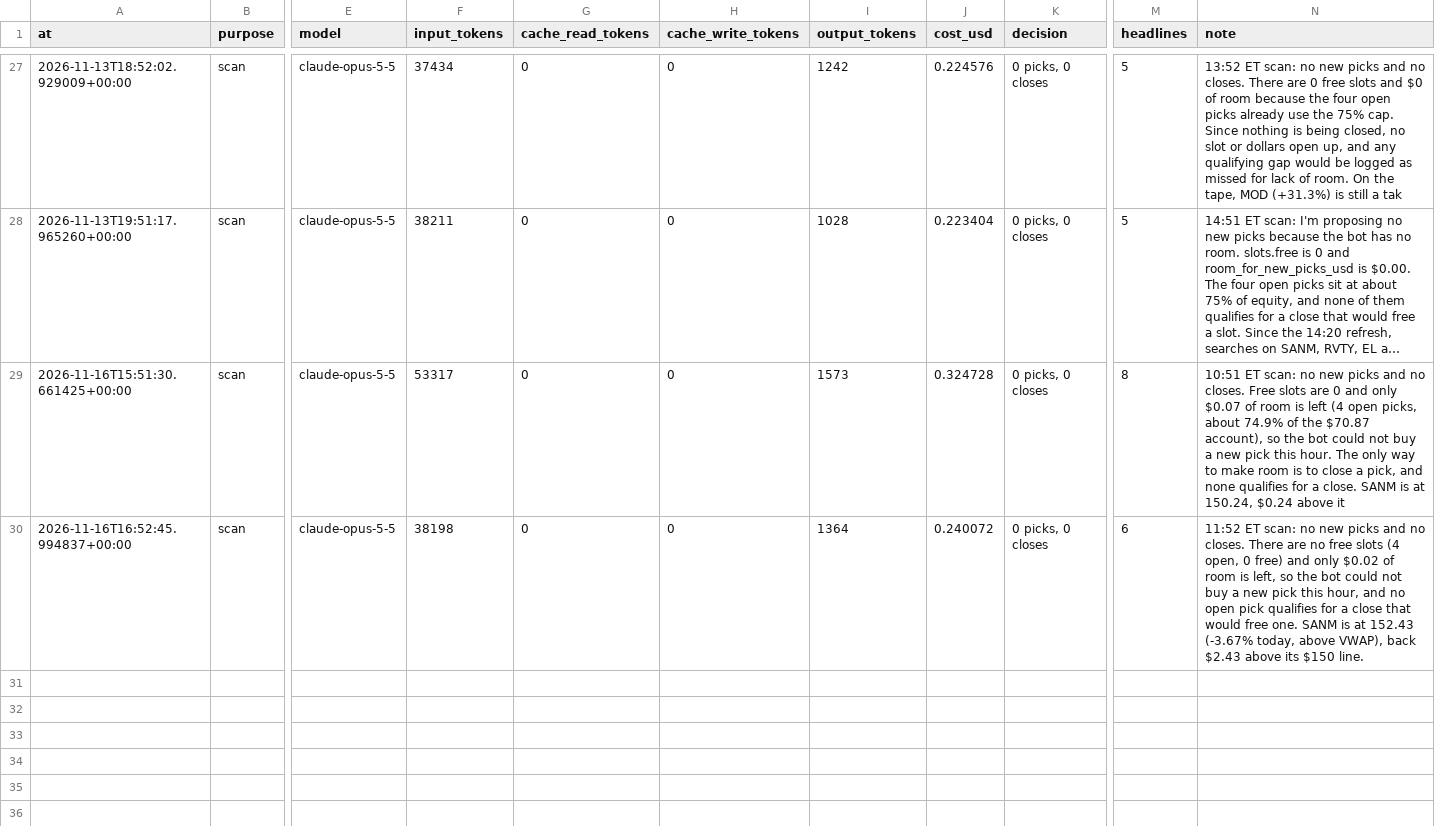
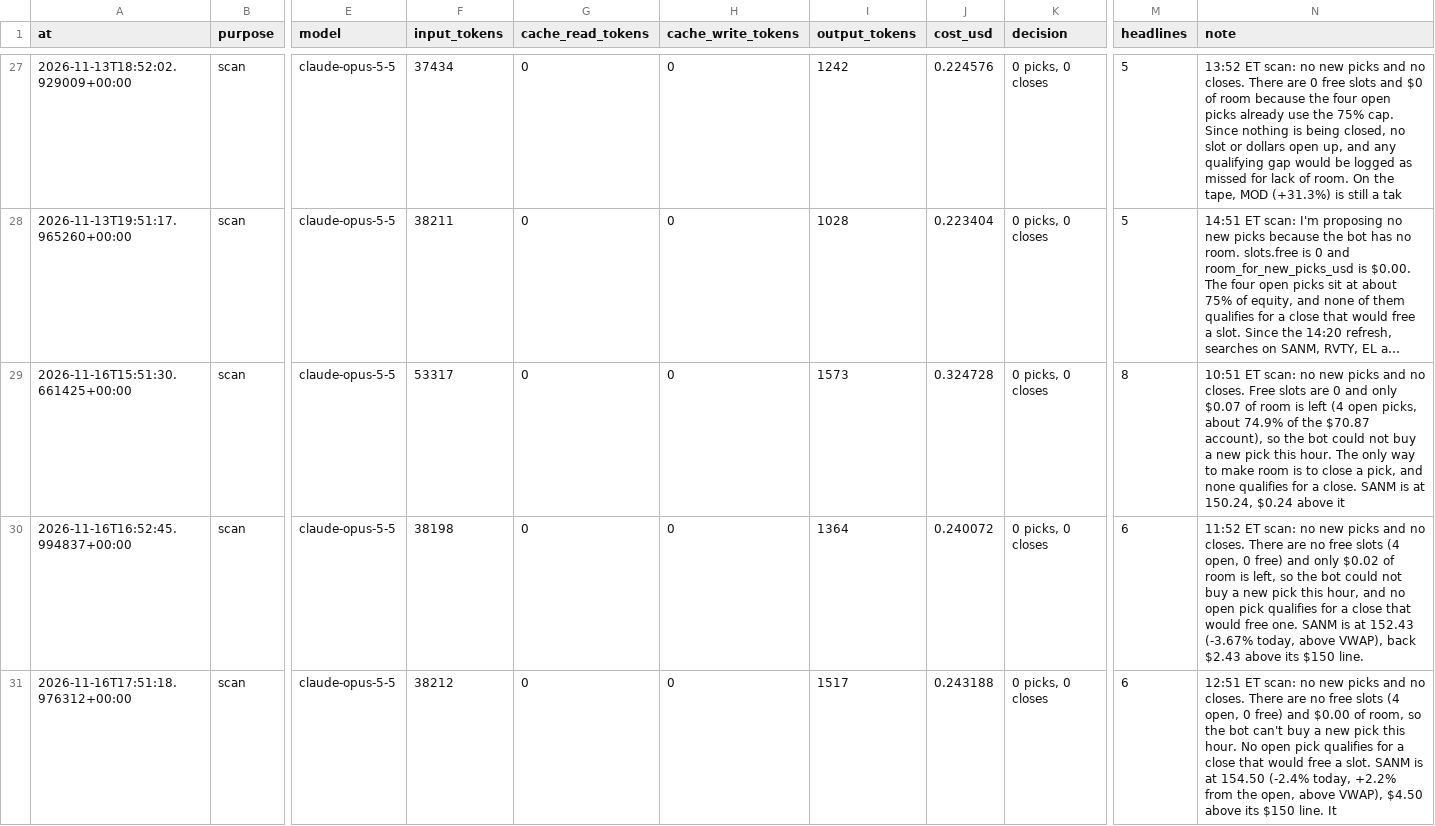
Before and after one commit to samjayf26-prog/investor-bot, a CSV file: ledger/claude_calls.csv, drawn as a sheet; only a part is shown, gaps mark what is left out; long unchanged cells end in …; rows hold the shown columns only; the diff names each change by its address in the sheet, - before the commit and + after, or states it on an @@ line.

Commit message:
scan 2026-11-16T17:51Z

```diff
--- a/ledger/claude_calls.csv
+++ b/ledger/claude_calls.csv
+row 31: 2026-11-16T17:51:18.976312+00:00 | scan | claude-opus-5-5 | 38212 | 0 | 0 | 1517 | 0.243188 | 0 picks, 0 closes | 6 | 12:51 ET scan: no new picks and no closes. There are no free slots (4 open, 0 free) and $0.00 of room, so the bot can't buy a new pick this hour. No open pick qualifies for a close that would free a slot. SANM is at 154.50 (-2.4% today, +2.2% from the open, above VWAP), $4.50 above its $150 line. It
```
Also changed, not shown: 1 other file.
